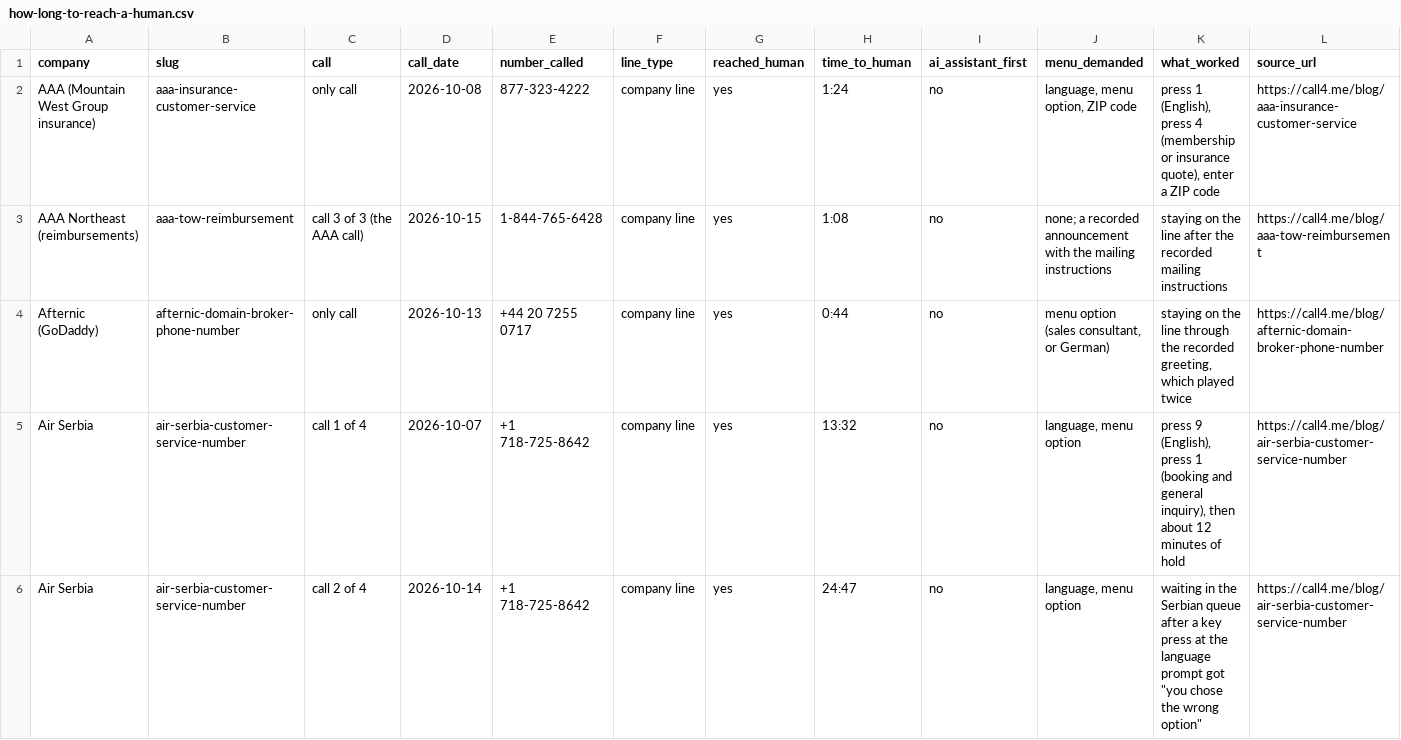
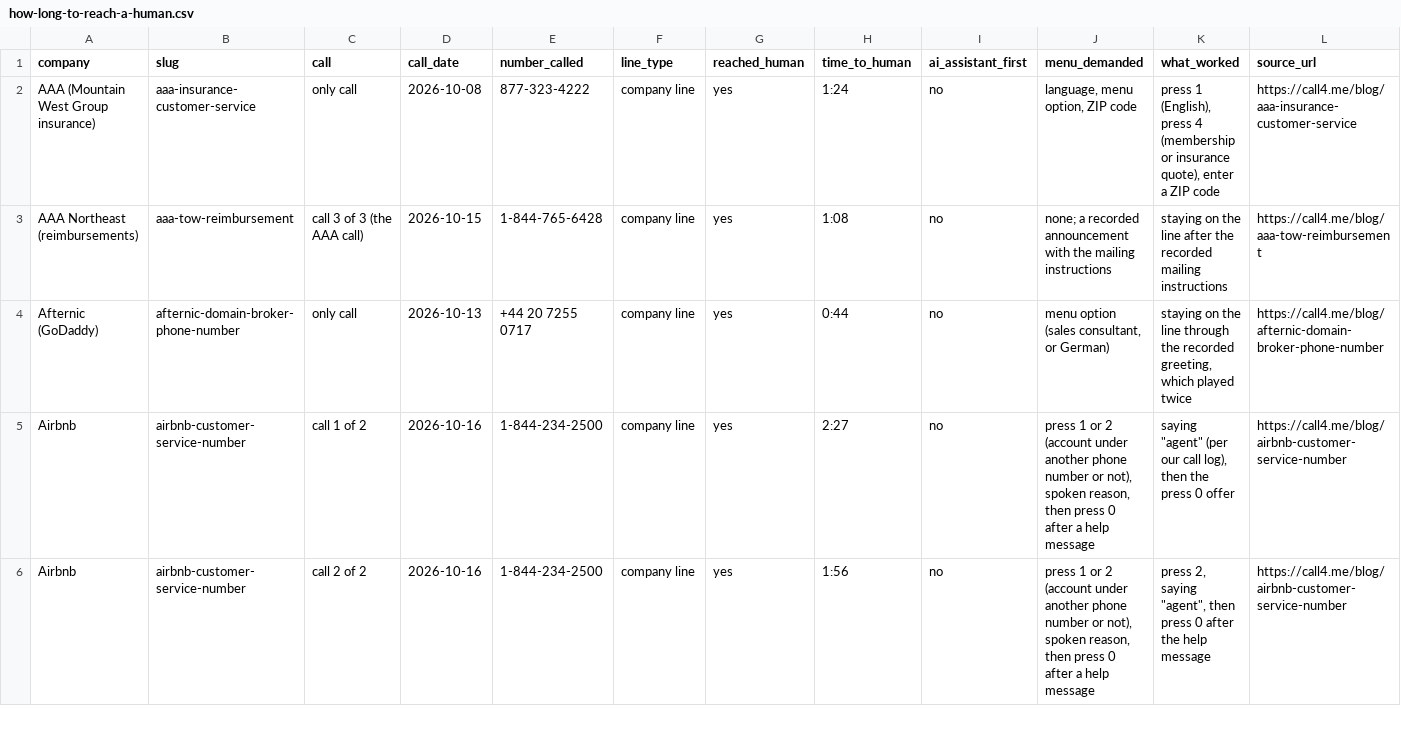
Before and after one commit to skeptrunedev/call4me, a CSV file: public/static/blog/how-long-to-reach-a-human.csv, drawn as a sheet; only a part is shown; the shorter side is filled out with more unchanged rows; rows hold the shown columns only; the diff covers the shown part only; the diff names each change by its address in the sheet, - before the commit and + after, or states it on an @@ line.

Commit message:
Remove a customer's calls published without their consent
The Chase Sapphire benefits, Air Serbia, Café Demi and Macy's bow tie
posts were all built from one customer's calls, and that customer never
agreed to publish them. Drop the posts, recordings, hero images, examples
entries, company and hold-time rows, the data post's table and CSV rows,
and the links to them from other posts.

```diff
--- a/public/static/blog/how-long-to-reach-a-human.csv
+++ b/public/static/blog/how-long-to-reach-a-human.csv
-row 5: Air Serbia | air-serbia-customer-service-number | call 1 of 4 | 2026-10-07 | +1 718-725-8642 | company line | yes | 13:32 | no | language, menu option | press 9 (English), press 1 (booking and general inquiry), then about 12 minutes of hold | https://call4.me/blog/air-serbia-customer-service-number
-row 6: Air Serbia | air-serbia-customer-service-number | call 2 of 4 | 2026-10-14 | +1 718-725-8642 | company line | yes | 24:47 | no | language, menu option | waiting in the Serbian queue after a key press at the language prompt got "you chose the wrong option" | https://call4.me/blog/air-serbia-customer-service-number
```
Also changed, not shown: 3 removed rows elsewhere in this file, 30 other files.
